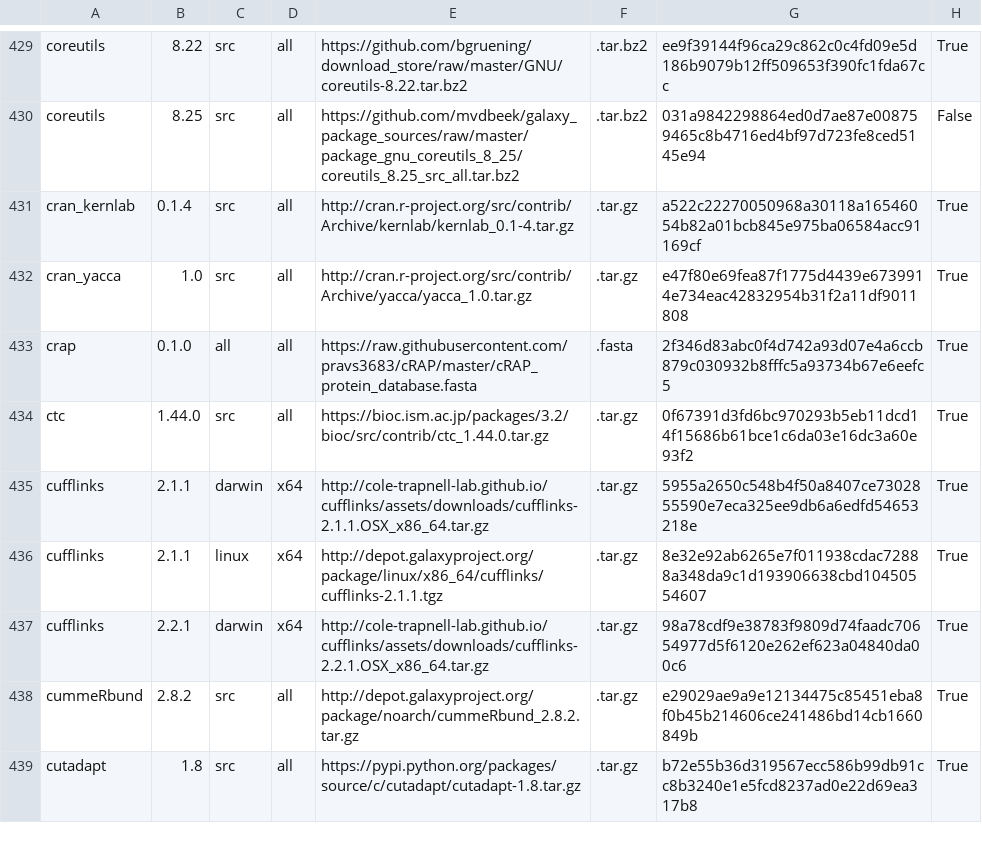
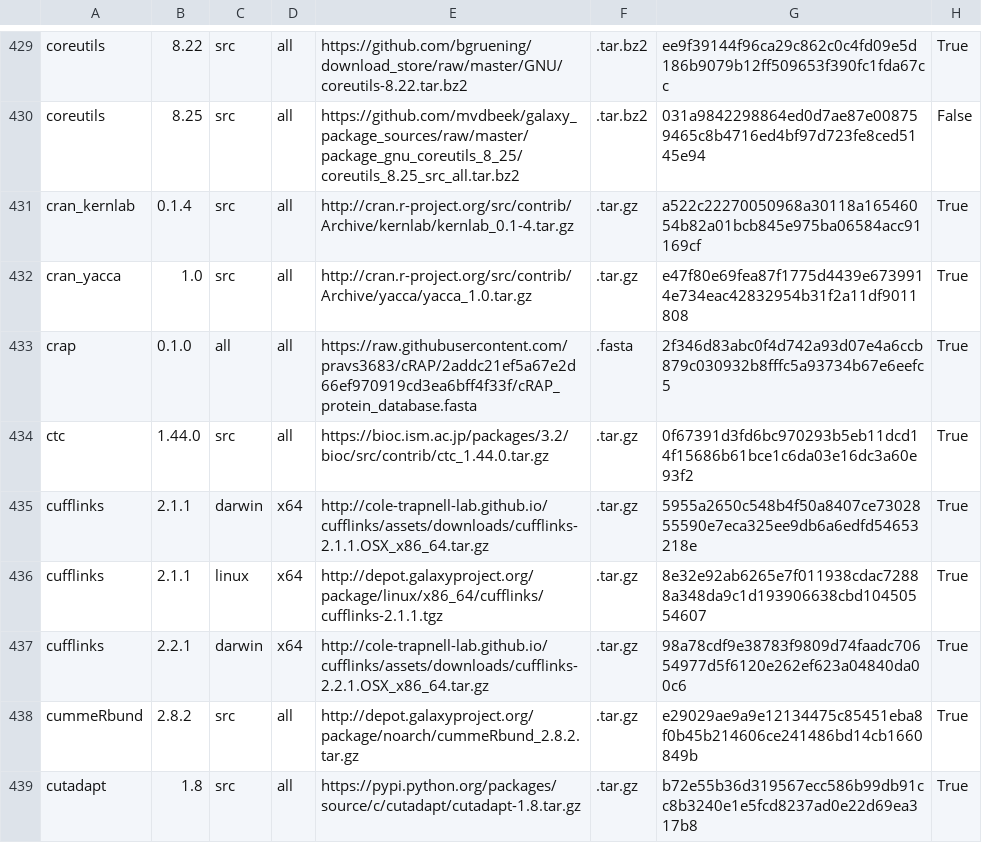
Before and after one commit to galaxyproject/cargo-port, a TSV file: urls.tsv, drawn as a sheet; only a part is shown, gaps mark what is left out.

Commit message:
pin to hash, as should have been done originally

```diff
--- a/urls.tsv
+++ b/urls.tsv
@@ -432,3 +432,3 @@ cran_kernlab	0.1.4	src	all	http://cran.r-project.org/src/contrib/Archive/kernlab
 cran_yacca	1.0	src	all	http://cran.r-project.org/src/contrib/Archive/yacca/yacca_1.0.tar.gz	.tar.gz	e47f80e69fea87f1775d4439e6739914e734eac42832954b31f2a11df9011808	True
-crap	0.1.0	all	all	https://raw.githubusercontent.com/pravs3683/cRAP/master/cRAP_protein_database.fasta	.fasta	2f346d83abc0f4d742a93d07e4a6ccb879c030932b8fffc5a93734b67e6eefc5	True
+crap	0.1.0	all	all	https://raw.githubusercontent.com/pravs3683/cRAP/2addc21ef5a67e2d66ef970919cd3ea6bff4f33f/cRAP_protein_database.fasta	.fasta	2f346d83abc0f4d742a93d07e4a6ccb879c030932b8fffc5a93734b67e6eefc5	True
 ctc	1.44.0	src	all	https://bioc.ism.ac.jp/packages/3.2/bioc/src/contrib/ctc_1.44.0.tar.gz	.tar.gz	0f67391d3fd6bc970293b5eb11dcd14f15686b61bce1c6da03e16dc3a60e93f2	True
```
